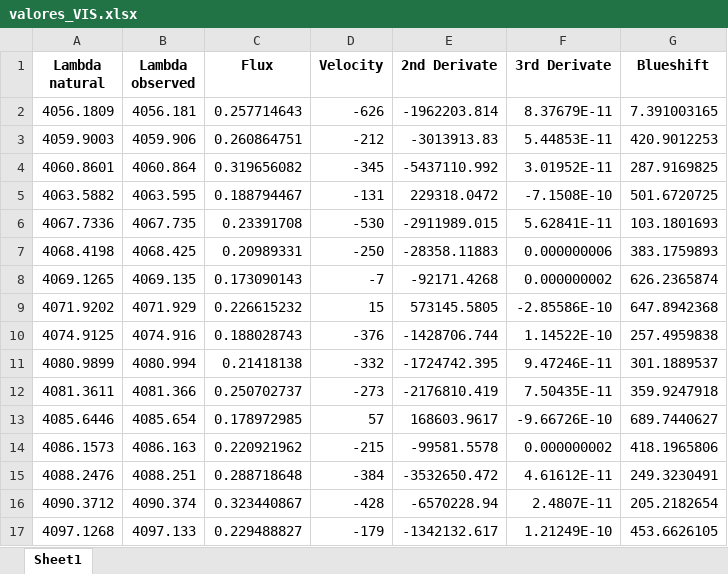
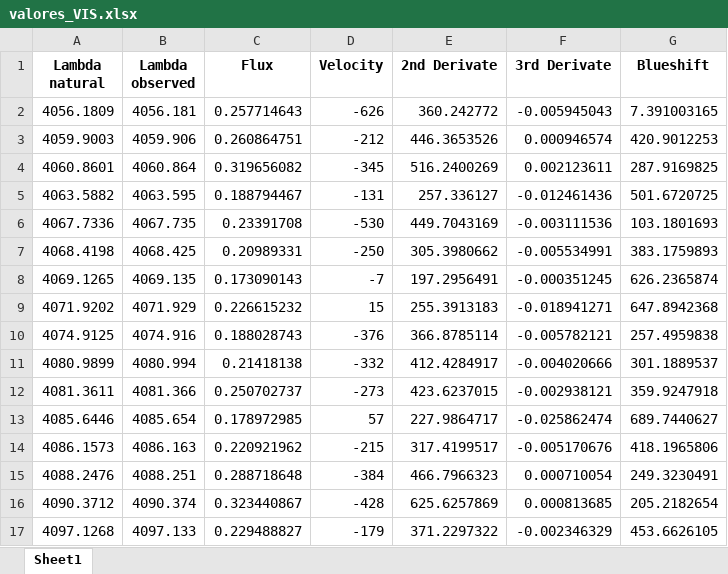
Before and after one commit to ccuellarn/Measurement-and-Characterization-of-Granulation-Patterns-in-the-IAG-Solar-Flux-Spectrum, an Excel workbook: Visible range/valores_VIS.xlsx, sheet Sheet1, drawn as a sheet; only a part is shown; values as stored, in another font and other column widths than the file's, no borders; the diff covers the shown part only; the diff names each change by its address in the sheet, - before the commit and + after, or states it on an @@ line.

```diff
--- a/Visible range/valores_VIS.xlsx (sheet Sheet1)
+++ b/Visible range/valores_VIS.xlsx (sheet Sheet1)
-E2 (2nd Derivate): -1962203.814
+E2 (2nd Derivate): 360.242772
-F2 (3rd Derivate): 8.37679E-11
+F2 (3rd Derivate): -0.005945043
-E3 (2nd Derivate): -3013913.83
+E3 (2nd Derivate): 446.3653526
-F3 (3rd Derivate): 5.44853E-11
+F3 (3rd Derivate): 0.000946574
-E4 (2nd Derivate): -5437110.992
+E4 (2nd Derivate): 516.2400269
-F4 (3rd Derivate): 3.01952E-11
+F4 (3rd Derivate): 0.002123611
-E5 (2nd Derivate): 229318.0472
+E5 (2nd Derivate): 257.336127
-F5 (3rd Derivate): -7.1508E-10
+F5 (3rd Derivate): -0.012461436
-E6 (2nd Derivate): -2911989.015
+E6 (2nd Derivate): 449.7043169
-F6 (3rd Derivate): 5.62841E-11
+F6 (3rd Derivate): -0.003111536
-E7 (2nd Derivate): -28358.11883
+E7 (2nd Derivate): 305.3980662
-F7 (3rd Derivate): 0.000000006
+F7 (3rd Derivate): -0.005534991
-E8 (2nd Derivate): -92171.4268
+E8 (2nd Derivate): 197.2956491
-F8 (3rd Derivate): 0.000000002
+F8 (3rd Derivate): -0.000351245
-E9 (2nd Derivate): 573145.5805
+E9 (2nd Derivate): 255.3913183
-F9 (3rd Derivate): -2.85586E-10
+F9 (3rd Derivate): -0.018941271
-E10 (2nd Derivate): -1428706.744
+E10 (2nd Derivate): 366.8785114
-F10 (3rd Derivate): 1.14522E-10
+F10 (3rd Derivate): -0.005782121
-E11 (2nd Derivate): -1724742.395
+E11 (2nd Derivate): 412.4284917
-F11 (3rd Derivate): 9.47246E-11
+F11 (3rd Derivate): -0.004020666
-E12 (2nd Derivate): -2176810.419
+E12 (2nd Derivate): 423.6237015
-F12 (3rd Derivate): 7.50435E-11
+F12 (3rd Derivate): -0.002938121
-E13 (2nd Derivate): 168603.9617
+E13 (2nd Derivate): 227.9864717
-F13 (3rd Derivate): -9.66726E-10
+F13 (3rd Derivate): -0.025862474
-E14 (2nd Derivate): -99581.5578
+E14 (2nd Derivate): 317.4199517
-F14 (3rd Derivate): 0.000000002
+F14 (3rd Derivate): -0.005170676
-E15 (2nd Derivate): -3532650.472
+E15 (2nd Derivate): 466.7966323
-F15 (3rd Derivate): 4.61612E-11
+F15 (3rd Derivate): 0.000710054
-E16 (2nd Derivate): -6570228.94
+E16 (2nd Derivate): 625.6257869
-F16 (3rd Derivate): 2.4807E-11
+F16 (3rd Derivate): 0.000813685
-E17 (2nd Derivate): -1342132.617
+E17 (2nd Derivate): 371.2297322
-F17 (3rd Derivate): 1.21249E-10
+F17 (3rd Derivate): -0.002346329
```
Also changed, not shown: 1848 edited cells elsewhere in this sheet, 1 other file.
